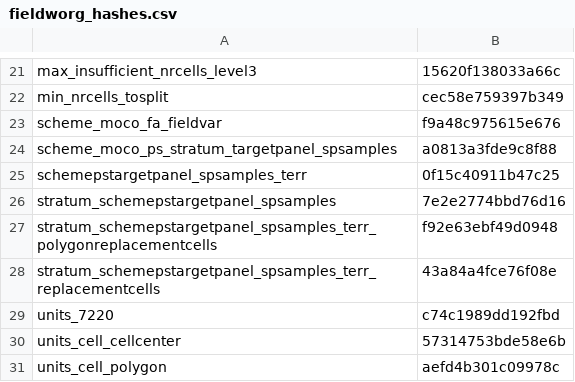
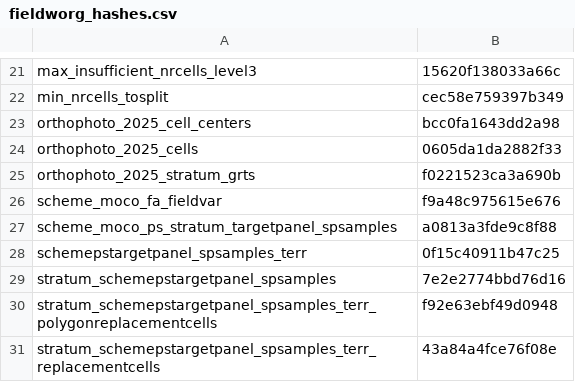
Before and after one commit to inbo/n2khab-mne-monitoring, a CSV file: 020_fieldwork_organization/fieldworg_hashes.csv, drawn as a sheet; only a part is shown, gaps mark what is left out; the shorter side is filled out with more unchanged rows.

Commit message:
fieldworg, snippets: write updated object hashes

```diff
--- a/020_fieldwork_organization/fieldworg_hashes.csv
+++ b/020_fieldwork_organization/fieldworg_hashes.csv
@@ -22,2 +22,5 @@ max_insufficient_nrcells_level3,15620f138033a66c
 min_nrcells_tosplit,cec58e759397b349
+orthophoto_2025_cell_centers,bcc0fa1643dd2a98
+orthophoto_2025_cells,0605da1da2882f33
+orthophoto_2025_stratum_grts,f0221523ca3a690b
 scheme_moco_fa_fieldvar,f9a48c975615e676
```
